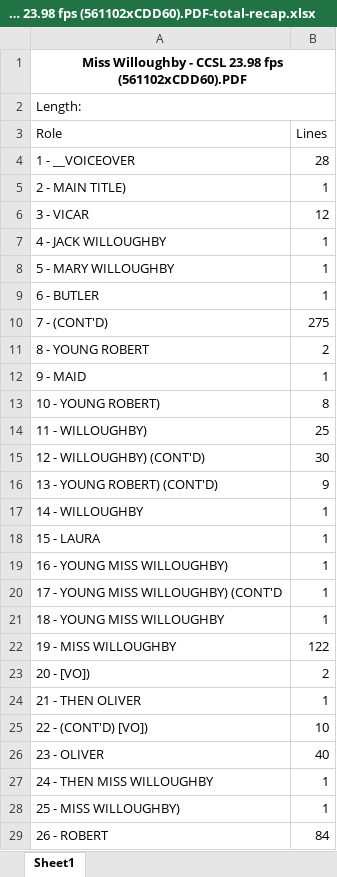
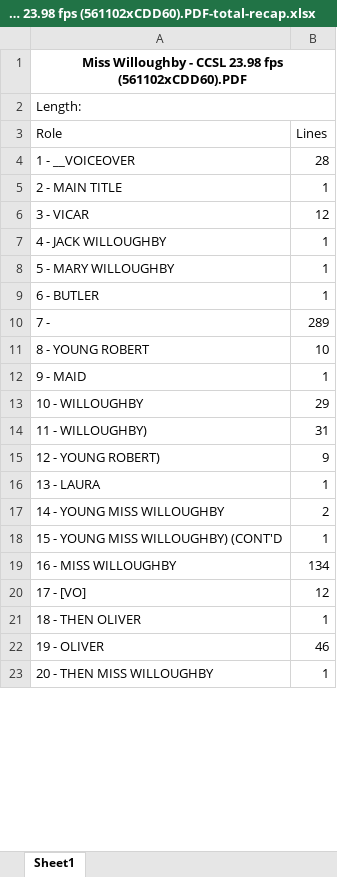
Before and after one commit to we-and/python_script_parser, an Excel workbook: tmp/Miss Willoughby - CCSL 23.98 fps (561102xCDD60)/Miss Willoughby - CCSL 23.98 fps (561102xCDD60).PDF-total-recap.xlsx, sheet Sheet1, drawn as a sheet; only a part is shown; values as stored, in another font and other column widths than the file's, no borders; removed rows and columns are numbered as before the commit, all else as after; the diff covers the shown part only; the diff names each change by its address in the sheet, - before the commit and + after, or states it on an @@ line.

```diff
--- a/tmp/Miss Willoughby - CCSL 23.98 fps (561102xCDD60)/Miss Willoughby - CCSL 23.98 fps (561102xCDD60).PDF-total-recap.xlsx (sheet Sheet1)
+++ b/tmp/Miss Willoughby - CCSL 23.98 fps (561102xCDD60)/Miss Willoughby - CCSL 23.98 fps (561102xCDD60).PDF-total-recap.xlsx (sheet Sheet1)
-A5 (Role): 2 - MAIN TITLE)
+A5 (Role): 2 - MAIN TITLE
-row 10: 7 - (CONT'D) | 275
+row 10: 7 - | 289
-B11 (Lines): 2
+B11 (Lines): 10
-row 13: 10 - YOUNG ROBERT) | 8
+row 13: 10 - WILLOUGHBY | 29
-B14 (Lines): 25
+B14 (Lines): 31
-row 15: 12 - WILLOUGHBY) (CONT'D) | 30
-A15 (Role): 13 - YOUNG ROBERT) (CONT'D)
+A15 (Role): 12 - YOUNG ROBERT)
-row 17: 14 - WILLOUGHBY | 1
-A16 (Role): 15 - LAURA
+A16 (Role): 13 - LAURA
-row 19: 16 - YOUNG MISS WILLOUGHBY) | 1
+row 17: 14 - YOUNG MISS WILLOUGHBY | 2
-A18 (Role): 17 - YOUNG MISS WILLOUGHBY) (CONT'D
+A18 (Role): 15 - YOUNG MISS WILLOUGHBY) (CONT'D
-row 21: 18 - YOUNG MISS WILLOUGHBY | 1
-row 22: 19 - MISS WILLOUGHBY | 122
-row 23: 20 - [VO]) | 2
+row 19: 16 - MISS WILLOUGHBY | 134
+row 20: 17 - [VO] | 12
-A21 (Role): 21 - THEN OLIVER
+A21 (Role): 18 - THEN OLIVER
-row 25: 22 - (CONT'D) [VO]) | 10
-row 26: 23 - OLIVER | 40
+row 22: 19 - OLIVER | 46
-A23 (Role): 24 - THEN MISS WILLOUGHBY
+A23 (Role): 20 - THEN MISS WILLOUGHBY
-row 28: 25 - MISS WILLOUGHBY) | 1
-row 29: 26 - ROBERT | 84
```
Also changed, not shown: 14 added rows, 20 removed rows and 21 edited cells elsewhere in this sheet, tmp/Kenya_858p %5b23.98%5d BITC_%5bCCSL%5d FINAL/Kenya_858p %5b23.98%5d BITC_%5bCCSL%5d FINAL-recap-detailed.xlsx, tmp/Kenya_858p %5b23.98%5d BITC_%5bCCSL%5d FINAL/Kenya_858p %5b23.98%5d BITC_%5bCCSL%5d FINAL.docx-dialog.xlsx, 29 other files.
